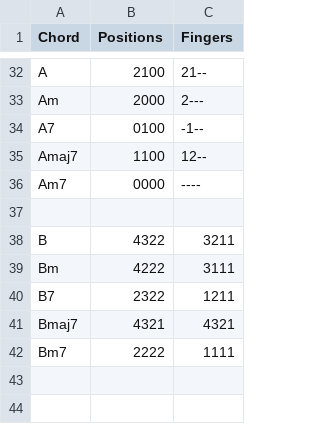
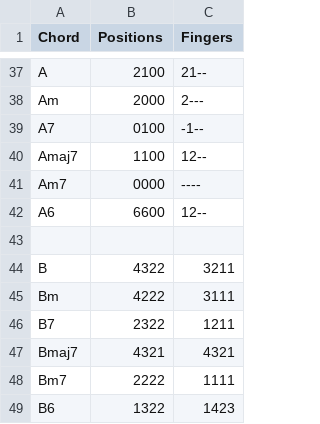
Before and after one commit to aL4ix/UkuleleChords, a CSV file: chords.csv, drawn as a sheet; only a part is shown, gaps mark what is left out; the diff covers the shown part only; the diff names each change by its address in the sheet, - before the commit and + after, or states it on an @@ line.

```diff
--- a/chords.csv
+++ b/chords.csv
+row 42: A6 | 6600 | 12--
+row 49: B6 | 1322 | 1423
```
Also changed, not shown: 5 added rows elsewhere in this file.
